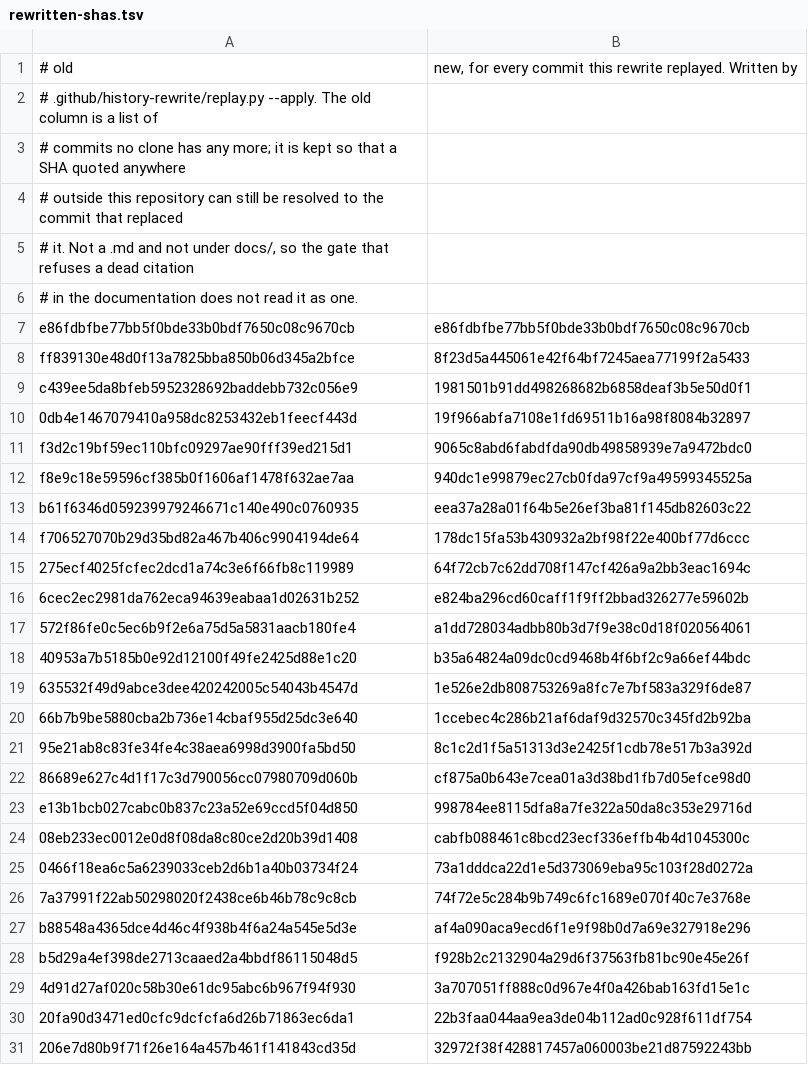
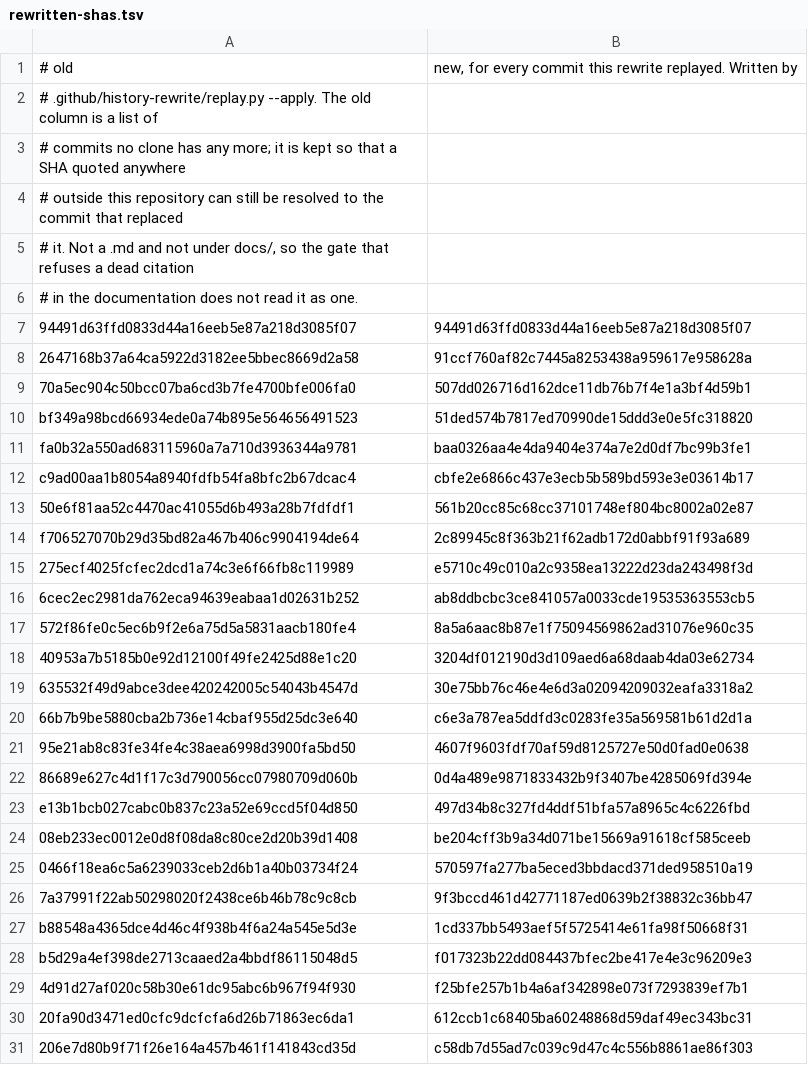
Before and after one commit to marcosmatalab/actaira, a TSV file: .github/history-rewrite/rewritten-shas.tsv, drawn as a sheet; only a part is shown; the diff covers the shown part only.

Commit message:
Tidy the contributor notes, and point cited commits at the current history

```diff
--- a/.github/history-rewrite/rewritten-shas.tsv
+++ b/.github/history-rewrite/rewritten-shas.tsv
@@ -6,26 +6,26 @@
 # in the documentation does not read it as one.
-e86fdbfbe77bb5f0bde33b0bdf7650c08c9670cb	e86fdbfbe77bb5f0bde33b0bdf7650c08c9670cb
-ff839130e48d0f13a7825bba850b06d345a2bfce	8f23d5a445061e42f64bf7245aea77199f2a5433
-c439ee5da8bfeb5952328692baddebb732c056e9	1981501b91dd498268682b6858deaf3b5e50d0f1
-0db4e1467079410a958dc8253432eb1feecf443d	19f966abfa7108e1fd69511b16a98f8084b32897
-f3d2c19bf59ec110bfc09297ae90fff39ed215d1	9065c8abd6fabdfda90db49858939e7a9472bdc0
-f8e9c18e59596cf385b0f1606af1478f632ae7aa	940dc1e99879ec27cb0fda97cf9a49599345525a
-b61f6346d059239979246671c140e490c0760935	eea37a28a01f64b5e26ef3ba81f145db82603c22
-f706527070b29d35bd82a467b406c9904194de64	178dc15fa53b430932a2bf98f22e400bf77d6ccc
-275ecf4025fcfec2dcd1a74c3e6f66fb8c119989	64f72cb7c62dd708f147cf426a9a2bb3eac1694c
-6cec2ec2981da762eca94639eabaa1d02631b252	e824ba296cd60caff1f9ff2bbad326277e59602b
-572f86fe0c5ec6b9f2e6a75d5a5831aacb180fe4	a1dd728034adbb80b3d7f9e38c0d18f020564061
-40953a7b5185b0e92d12100f49fe2425d88e1c20	b35a64824a09dc0cd9468b4f6bf2c9a66ef44bdc
-635532f49d9abce3dee420242005c54043b4547d	1e526e2db808753269a8fc7e7bf583a329f6de87
-66b7b9be5880cba2b736e14cbaf955d25dc3e640	1ccebec4c286b21af6daf9d32570c345fd2b92ba
-95e21ab8c83fe34fe4c38aea6998d3900fa5bd50	8c1c2d1f5a51313d3e2425f1cdb78e517b3a392d
-86689e627c4d1f17c3d790056cc07980709d060b	cf875a0b643e7cea01a3d38bd1fb7d05efce98d0
-e13b1bcb027cabc0b837c23a52e69ccd5f04d850	998784ee8115dfa8a7fe322a50da8c353e29716d
-08eb233ec0012e0d8f08da8c80ce2d20b39d1408	cabfb088461c8bcd23ecf336effb4b4d1045300c
-0466f18ea6c5a6239033ceb2d6b1a40b03734f24	73a1dddca22d1e5d373069eba95c103f28d0272a
-7a37991f22ab50298020f2438ce6b46b78c9c8cb	74f72e5c284b9b749c6fc1689e070f40c7e3768e
-b88548a4365dce4d46c4f938b4f6a24a545e5d3e	af4a090aca9ecd6f1e9f98b0d7a69e327918e296
-b5d29a4ef398de2713caaed2a4bbdf86115048d5	f928b2c2132904a29d6f37563fb81bc90e45e26f
-4d91d27af020c58b30e61dc95abc6b967f94f930	3a707051ff888c0d967e4f0a426bab163fd15e1c
-20fa90d3471ed0cfc9dcfcfa6d26b71863ec6da1	22b3faa044aa9ea3de04b112ad0c928f611df754
-206e7d80b9f71f26e164a457b461f141843cd35d	32972f38f428817457a060003be21d87592243bb
+94491d63ffd0833d44a16eeb5e87a218d3085f07	94491d63ffd0833d44a16eeb5e87a218d3085f07
+2647168b37a64ca5922d3182ee5bbec8669d2a58	91ccf760af82c7445a8253438a959617e958628a
+70a5ec904c50bcc07ba6cd3b7fe4700bfe006fa0	507dd026716d162dce11db76b7f4e1a3bf4d59b1
+bf349a98bcd66934ede0a74b895e564656491523	51ded574b7817ed70990de15ddd3e0e5fc318820
+fa0b32a550ad683115960a7a710d3936344a9781	baa0326aa4e4da9404e374a7e2d0df7bc99b3fe1
+c9ad00aa1b8054a8940fdfb54fa8bfc2b67dcac4	cbfe2e6866c437e3ecb5b589bd593e3e03614b17
+50e6f81aa52c4470ac41055d6b493a28b7fdfdf1	561b20cc85c68cc37101748ef804bc8002a02e87
+f706527070b29d35bd82a467b406c9904194de64	2c89945c8f363b21f62adb172d0abbf91f93a689
+275ecf4025fcfec2dcd1a74c3e6f66fb8c119989	e5710c49c010a2c9358ea13222d23da243498f3d
+6cec2ec2981da762eca94639eabaa1d02631b252	ab8ddbcbc3ce841057a0033cde19535363553cb5
+572f86fe0c5ec6b9f2e6a75d5a5831aacb180fe4	8a5a6aac8b87e1f75094569862ad31076e960c35
+40953a7b5185b0e92d12100f49fe2425d88e1c20	3204df012190d3d109aed6a68daab4da03e62734
+635532f49d9abce3dee420242005c54043b4547d	30e75bb76c46e4e6d3a02094209032eafa3318a2
+66b7b9be5880cba2b736e14cbaf955d25dc3e640	c6e3a787ea5ddfd3c0283fe35a569581b61d2d1a
+95e21ab8c83fe34fe4c38aea6998d3900fa5bd50	4607f9603fdf70af59d8125727e50d0fad0e0638
+86689e627c4d1f17c3d790056cc07980709d060b	0d4a489e9871833432b9f3407be4285069fd394e
+e13b1bcb027cabc0b837c23a52e69ccd5f04d850	497d34b8c327fd4ddf51bfa57a8965c4c6226fbd
+08eb233ec0012e0d8f08da8c80ce2d20b39d1408	be204cff3b9a34d071be15669a91618cf585ceeb
+0466f18ea6c5a6239033ceb2d6b1a40b03734f24	570597fa277ba5eced3bbdacd371ded958510a19
+7a37991f22ab50298020f2438ce6b46b78c9c8cb	9f3bccd461d42771187ed0639b2f38832c36bb47
+b88548a4365dce4d46c4f938b4f6a24a545e5d3e	1cd337bb5493aef5f5725414e61fa98f50668f31
+b5d29a4ef398de2713caaed2a4bbdf86115048d5	f017323b22dd084437bfec2be417e4e3c96209e3
+4d91d27af020c58b30e61dc95abc6b967f94f930	f25bfe257b1b4a6af342898e073f7293839ef7b1
+20fa90d3471ed0cfc9dcfcfa6d26b71863ec6da1	612ccb1c68405ba60248868d59daf49ec343bc31
+206e7d80b9f71f26e164a457b461f141843cd35d	c58db7d55ad7c039c9d47c4c556b8861ae86f303
```
Also changed, not shown: 39 edited cells elsewhere in this file, 17 other files.
